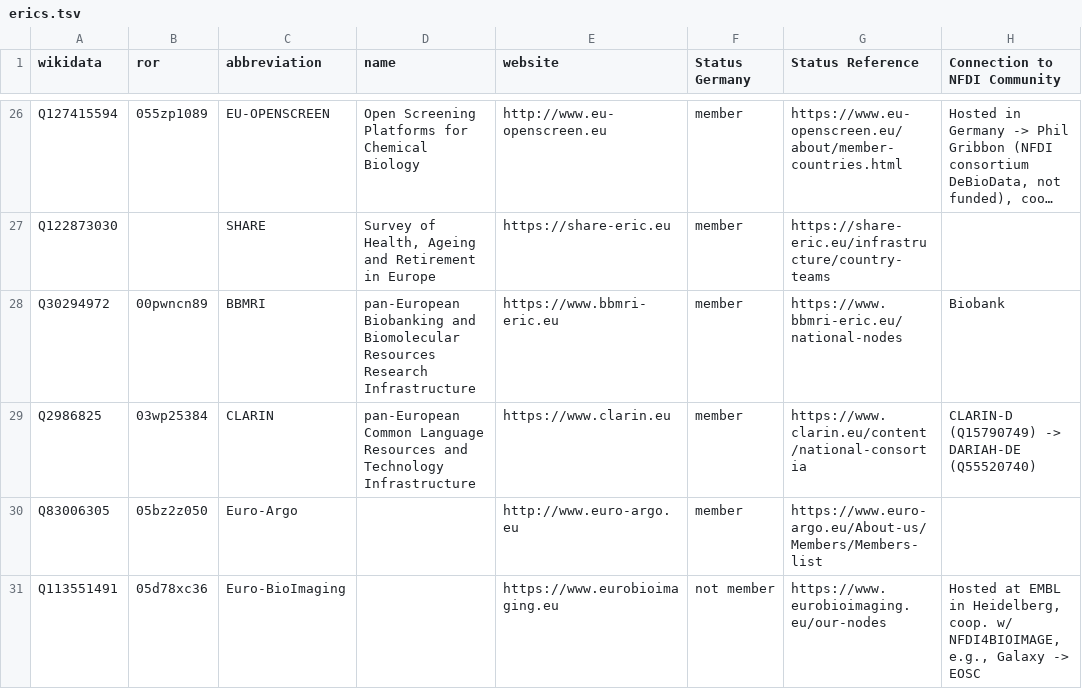
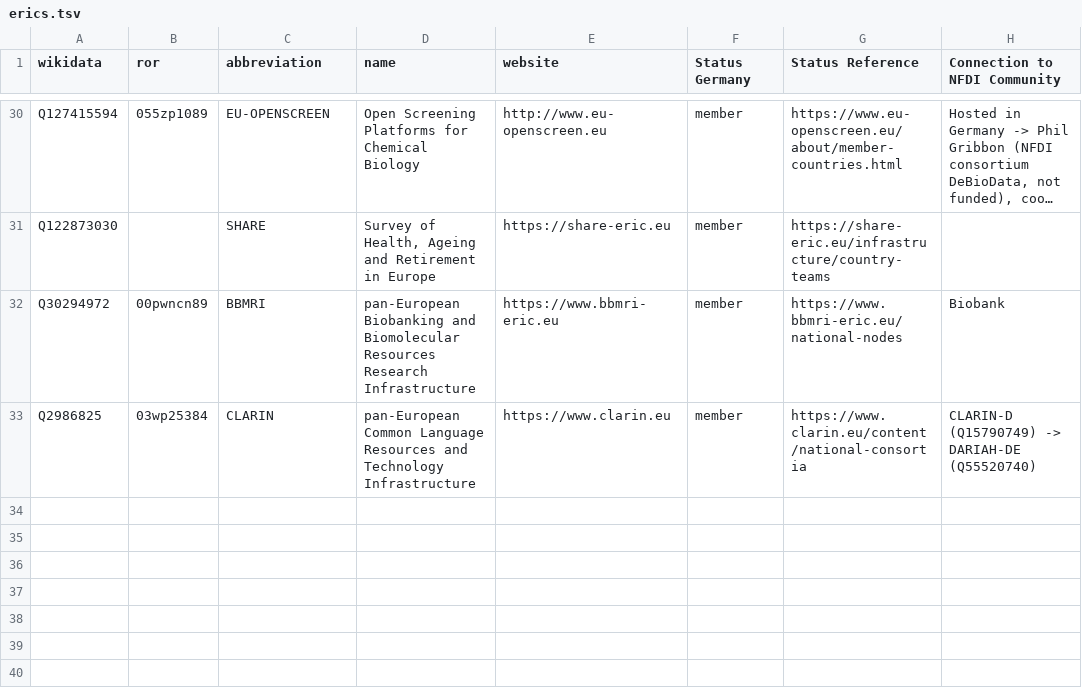
Before and after one commit to nfdi-de/section-int-wg-landscape, a TSV file: _data/erics.tsv, drawn as a sheet; only a part is shown, gaps mark what is left out; long unchanged cells end in …; removed rows and columns are numbered as before the commit, all else as after; the diff covers the shown part only; the diff names each change by its address in the sheet, - before the commit and + after, or states it on an @@ line.

```diff
--- a/_data/erics.tsv
+++ b/_data/erics.tsv
-row 30: Q83006305 | 05bz2z050 | Euro-Argo |  | http://www.euro-argo.eu | member | https://www.euro-argo.eu/About-us/Members/Members-list
-row 31: Q113551491 | 05d78xc36 | Euro-BioImaging |  | https://www.eurobioimaging.eu | not member | https://www.eurobioimaging.eu/our-nodes | Hosted at EMBL in Heidelberg, coop. w/ NFDI4BIOIMAGE, e.g., Galaxy -> EOSC
```
Also changed, not shown: 4 added rows and 2 removed rows elsewhere in this file, 4 other files.
